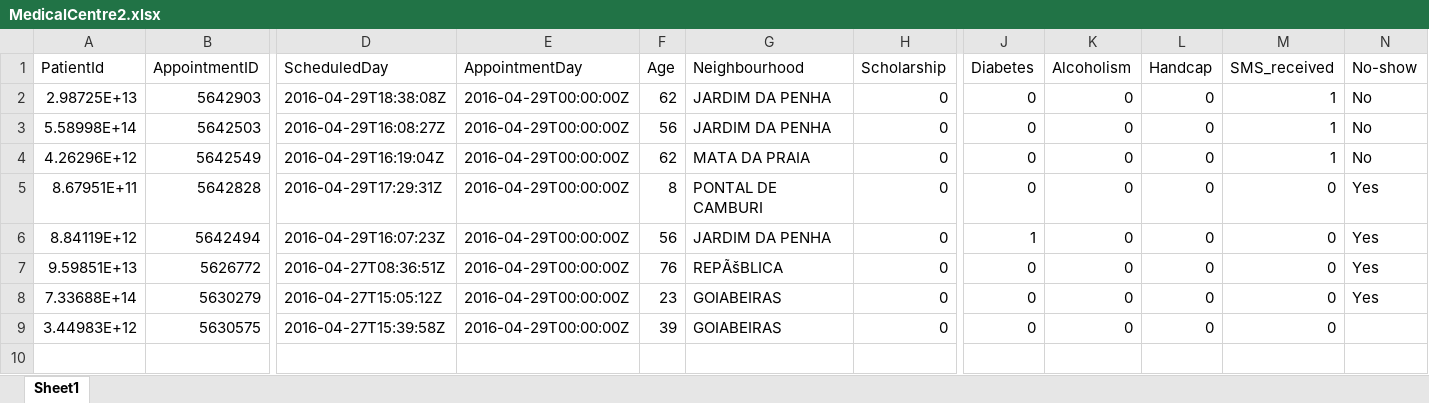
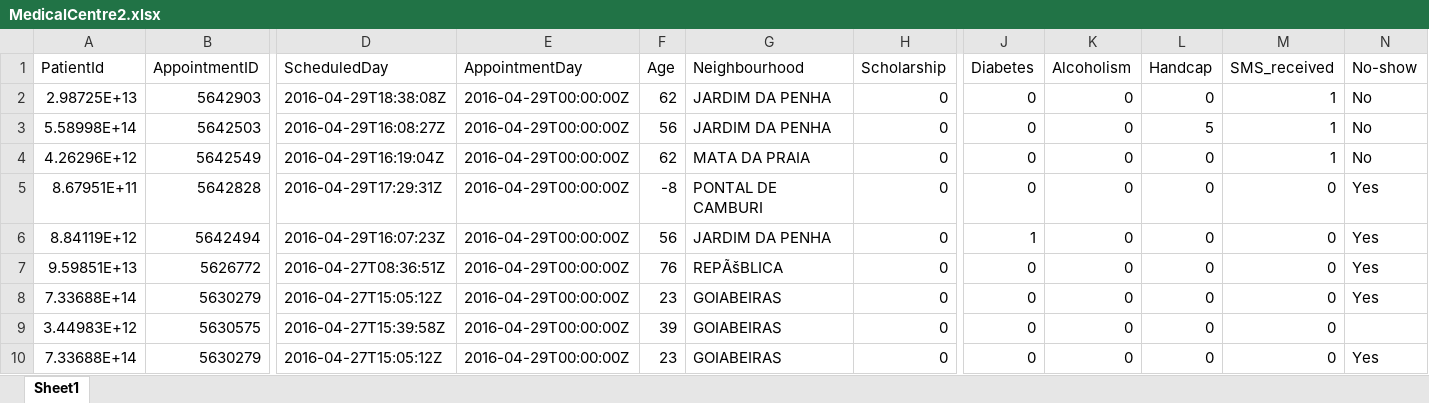
Before and after one commit to haiduowad/Assignment1ML, an Excel workbook: MedicalCentre2.xlsx, sheet Sheet1, drawn as a sheet; only a part is shown, gaps mark what is left out; values as stored, in another font and other column widths than the file's, no borders; rows hold the shown columns only; the diff names each change by its address in the sheet, - before the commit and + after, or states it on an @@ line.

```diff
--- a/MedicalCentre2.xlsx (sheet Sheet1)
+++ b/MedicalCentre2.xlsx (sheet Sheet1)
-L3 (Handcap): 0
+L3 (Handcap): 5
-F5 (Age): 8
+F5 (Age): -8
+row 10: 7.33688E+14 | 5630279 | 2016-04-27T15:05:12Z | 2016-04-29T00:00:00Z | 23 | GOIABEIRAS | 0 | 0 | 0 | 0 | 0 | Yes
```
Also changed, not shown: 1 other file.
